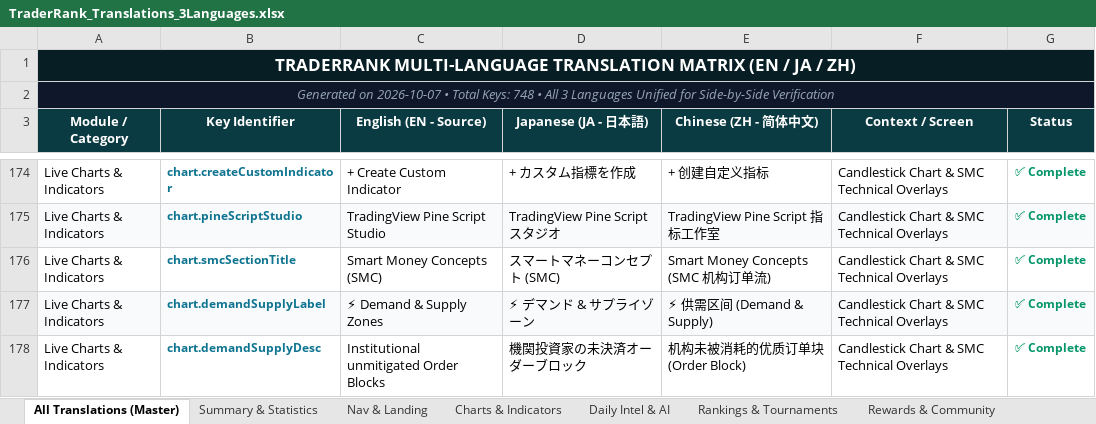
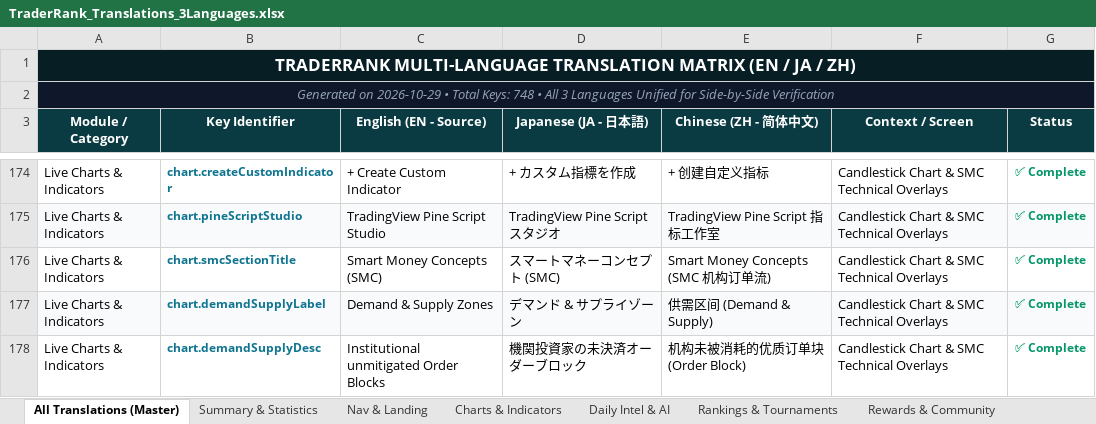
Before and after one commit to libralyticsadmin/TraderRank, an Excel workbook: TraderRank_Translations_3Languages.xlsx, sheet All Translations (Master), drawn as a sheet; only a part is shown, gaps mark what is left out; values as stored, in another font and other column widths than the file's, no borders; the diff covers the shown part only; the diff names each change by its address in the sheet, - before the commit and + after, or states it on an @@ line.

Commit message:
fix(i18n): synchronize and verify 100% Japanese translations with Excel master

```diff
--- a/TraderRank_Translations_3Languages.xlsx (sheet All Translations (Master))
+++ b/TraderRank_Translations_3Languages.xlsx (sheet All Translations (Master))
-A2 (Module / Category): Generated on 2026-10-07 • Total…
+A2 (Module / Category): Generated on 2026-10-29 • Total…
-C177 (English (EN - Source)): ⚡ Demand & Supply Zones
+C177 (English (EN - Source)): Demand & Supply Zones
-D177 (Japanese (JA - 日本語)): ⚡ デマンド & サプライゾーン
+D177 (Japanese (JA - 日本語)): デマンド & サプライゾーン
-E177 (Chinese (ZH - 简体中文)): ⚡ 供需区间 (Demand & Supply)
+E177 (Chinese (ZH - 简体中文)): 供需区间 (Demand & Supply)
```
Also changed, not shown: 45 edited cells elsewhere in this sheet, sheet Charts & Indicators, sheet Rewards & Community, sheet Daily Intel & AI, sheet Brokers & Security, client/public/TraderRank_Translations_3Languages.xlsx, 1 other file.
